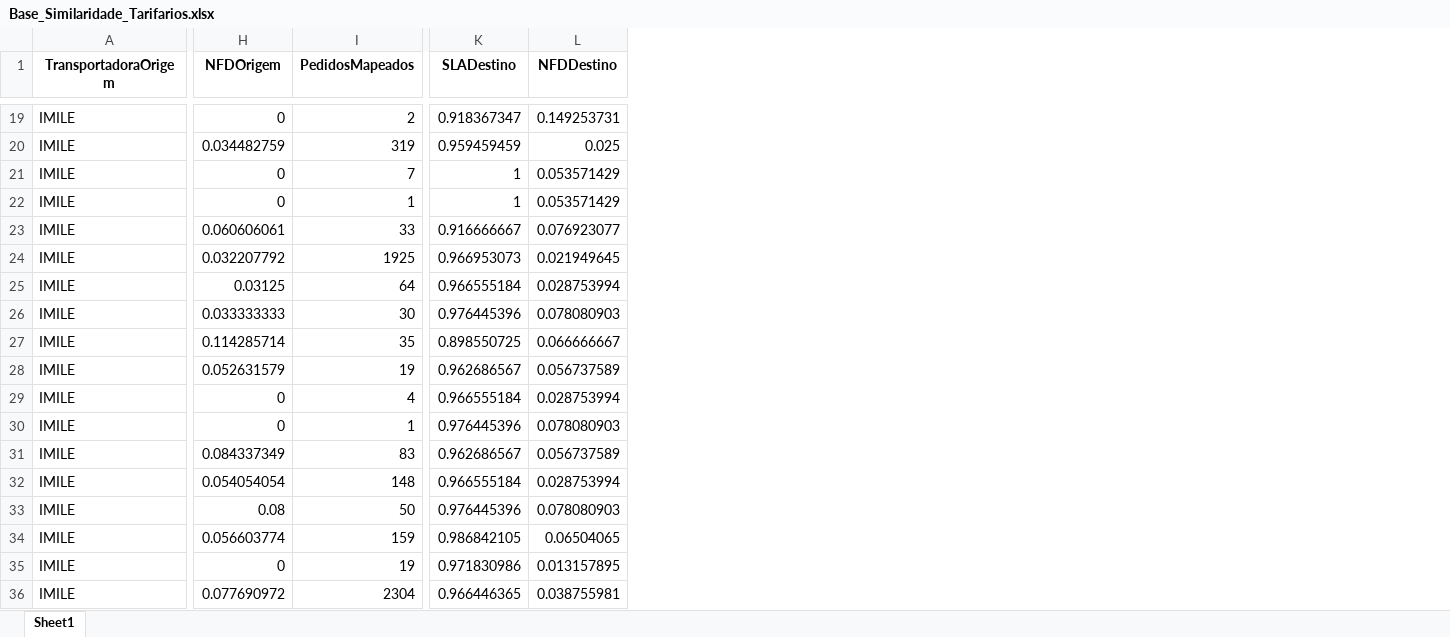
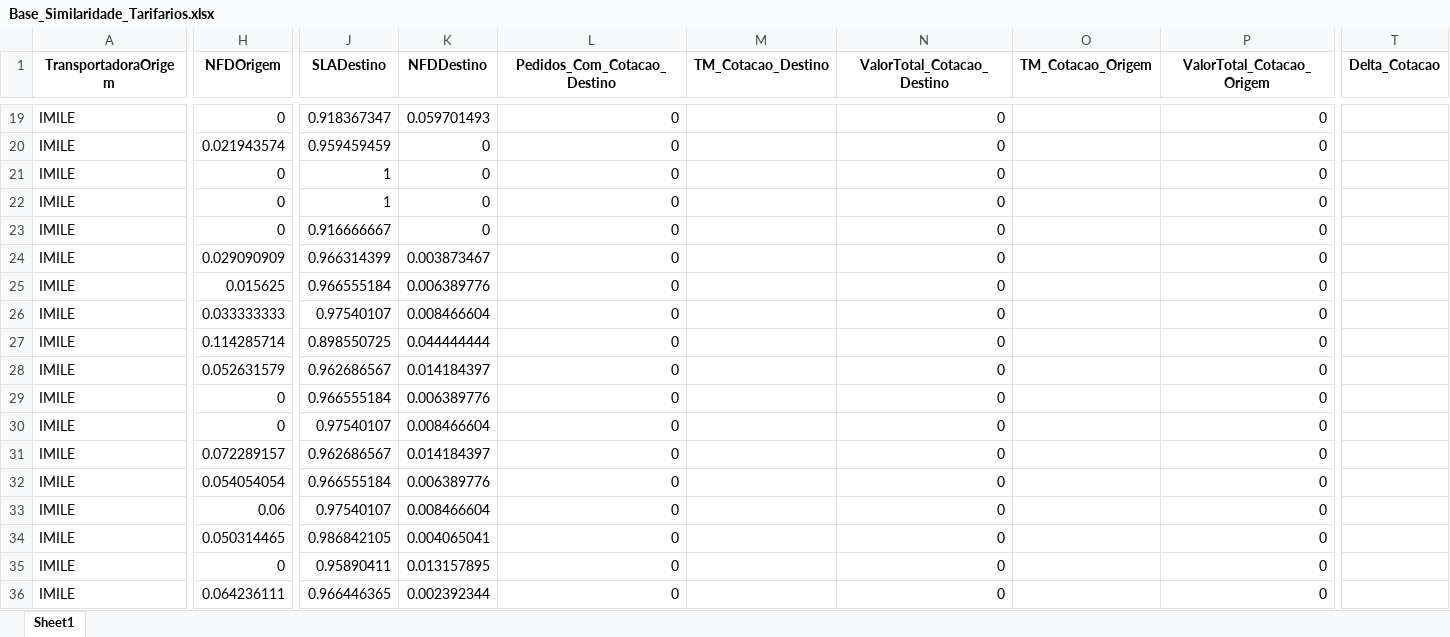
Before and after one commit to Renato-Donadel/monitor-pedidos, an Excel workbook: data/Base_Similaridade_Tarifarios.xlsx, sheet Sheet1, drawn as a sheet; only a part is shown, gaps mark what is left out; values as stored, in another font and other column widths than the file's, no borders; removed rows and columns are numbered as before the commit, all else as after; the diff covers the shown part only; the diff names each change by its address in the sheet, - before the commit and + after, or states it on an @@ line.

```diff
--- a/data/Base_Similaridade_Tarifarios.xlsx (sheet Sheet1)
+++ b/data/Base_Similaridade_Tarifarios.xlsx (sheet Sheet1)
-column I (PedidosMapeados), rows 19-36: 2 | 319 | 7 | 1 | 33 | 1925 | 64 | 30 | 35 | 19 | 4 | 1 | 83 | 148 | 50 | 159 | 19 | 2304
+column L (Pedidos_Com_Cotacao_Destino), rows 19-36: all 0
+column M (TM_Cotacao_Destino), empty
+column N (ValorTotal_Cotacao_Destino), rows 19-36: all 0
+column O (TM_Cotacao_Origem), empty
+column P (ValorTotal_Cotacao_Origem), rows 19-36: all 0
+column T (Delta_Cotacao), empty
-K19 (NFDDestino): 0.149253731
+K19 (NFDDestino): 0.059701493
-H20 (NFDOrigem): 0.034482759
+H20 (NFDOrigem): 0.021943574
-K20 (NFDDestino): 0.025
+K20 (NFDDestino): 0
-K21:K22 (NFDDestino): 0.053571429
+K21:K22 (NFDDestino): 0
-H23 (NFDOrigem): 0.060606061
+H23 (NFDOrigem): 0
-K23 (NFDDestino): 0.076923077
+K23 (NFDDestino): 0
-H24 (NFDOrigem): 0.032207792
+H24 (NFDOrigem): 0.029090909
-J24 (SLADestino): 0.966953073
+J24 (SLADestino): 0.966314399
-K24 (NFDDestino): 0.021949645
+K24 (NFDDestino): 0.003873467
-H25 (NFDOrigem): 0.03125
+H25 (NFDOrigem): 0.015625
-K25 (NFDDestino): 0.028753994
+K25 (NFDDestino): 0.006389776
-J26 (SLADestino): 0.976445396
+J26 (SLADestino): 0.97540107
-K26 (NFDDestino): 0.078080903
+K26 (NFDDestino): 0.008466604
-K27 (NFDDestino): 0.066666667
+K27 (NFDDestino): 0.044444444
-K28 (NFDDestino): 0.056737589
+K28 (NFDDestino): 0.014184397
-K29 (NFDDestino): 0.028753994
+K29 (NFDDestino): 0.006389776
-J30 (SLADestino): 0.976445396
+J30 (SLADestino): 0.97540107
-K30 (NFDDestino): 0.078080903
+K30 (NFDDestino): 0.008466604
-H31 (NFDOrigem): 0.084337349
+H31 (NFDOrigem): 0.072289157
-K31 (NFDDestino): 0.056737589
+K31 (NFDDestino): 0.014184397
-K32 (NFDDestino): 0.028753994
+K32 (NFDDestino): 0.006389776
-H33 (NFDOrigem): 0.08
+H33 (NFDOrigem): 0.06
-J33 (SLADestino): 0.976445396
+J33 (SLADestino): 0.97540107
-K33 (NFDDestino): 0.078080903
+K33 (NFDDestino): 0.008466604
-H34 (NFDOrigem): 0.056603774
+H34 (NFDOrigem): 0.050314465
-K34 (NFDDestino): 0.06504065
+K34 (NFDDestino): 0.004065041
-J35 (SLADestino): 0.971830986
+J35 (SLADestino): 0.95890411
-H36 (NFDOrigem): 0.077690972
+H36 (NFDOrigem): 0.064236111
-K36 (NFDDestino): 0.038755981
+K36 (NFDDestino): 0.002392344
```
Also changed, not shown: 1639 edited cells elsewhere in this sheet.
